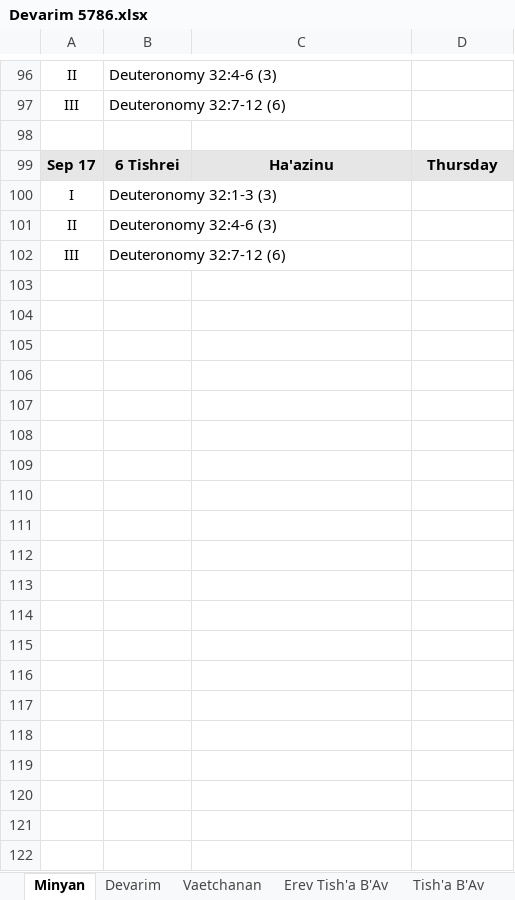
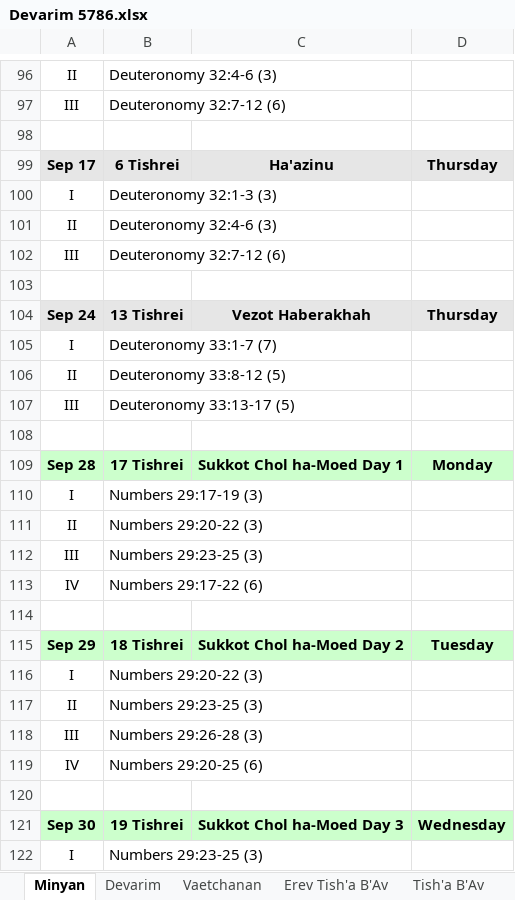
Before and after one commit to Earthman/cbs_leyning, an Excel workbook: Devarim 5786.xlsx, sheet Minyan, drawn as a sheet; only a part is shown, gaps mark what is left out; values as stored, in another font and other column widths than the file's, no borders; the diff covers the shown part only; the diff names each change by its address in the sheet, - before the commit and + after, or states it on an @@ line.

```diff
--- a/Devarim 5786.xlsx (sheet Minyan)
+++ b/Devarim 5786.xlsx (sheet Minyan)
+row 103: (empty)
+row 104: Sep 24 | 13 Tishrei | Vezot Haberakhah | Thursday
+row 105: I | Deuteronomy 33:1-7 (7)
+row 106: II | Deuteronomy 33:8-12 (5)
+row 107: III | Deuteronomy 33:13-17 (5)
+row 108: (empty)
+row 109: Sep 28 | 17 Tishrei | Sukkot Chol ha-Moed Day 1 | Monday
+row 110: I | Numbers 29:17-19 (3)
+row 111: II | Numbers 29:20-22 (3)
+row 112: III | Numbers 29:23-25 (3)
+row 113: IV | Numbers 29:17-22 (6)
+row 114: (empty)
+row 115: Sep 29 | 18 Tishrei | Sukkot Chol ha-Moed Day 2 | Tuesday
+row 116: I | Numbers 29:20-22 (3)
+row 117: II | Numbers 29:23-25 (3)
+row 118: III | Numbers 29:26-28 (3)
+row 119: IV | Numbers 29:20-25 (6)
+row 120: (empty)
+row 121: Sep 30 | 19 Tishrei | Sukkot Chol ha-Moed Day 3 | Wednesday
+row 122: I | Numbers 29:23-25 (3)
```
Also changed, not shown: 9 added rows elsewhere in this sheet, sheet Eikev, sheet Devarim, sheet Re'eh, sheet Ki Tavo, sheet Shoftim, sheet Ki Teitzei, 3 more sheets, other sheet tabs, 1 other file.
